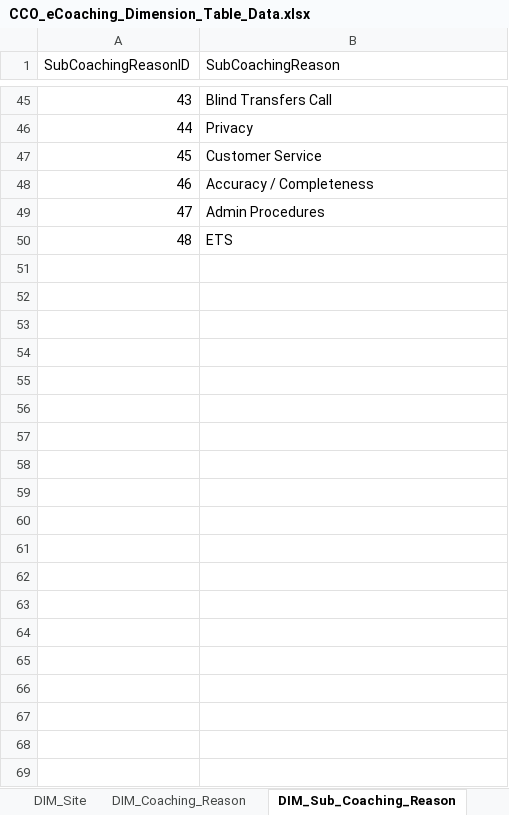
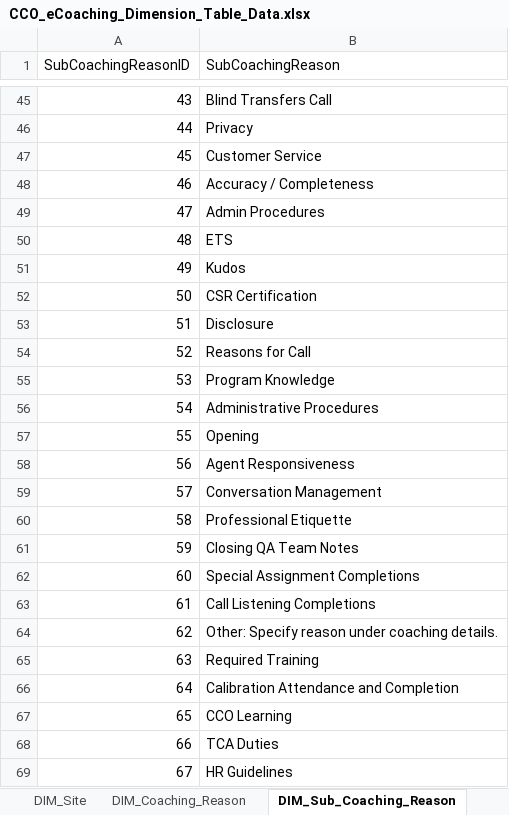
Before and after one commit to maximus-cco/eCoaching_V2_Bak, an Excel workbook: Design/CCO_eCoaching_Dimension_Table_Data.xlsx, sheet DIM_Sub_Coaching_Reason, drawn as a sheet; only a part is shown, gaps mark what is left out; values as stored, in another font and other column widths than the file's, no borders; the diff covers the shown part only; the diff names each change by its address in the sheet, - before the commit and + after, or states it on an @@ line.

Commit message:
[VM:Susmitha.palacherla@9/10/2014 8:57:34 PM] Updated for Phase II Modular design.
git-tfs-id: [https://tfs.omnicloud.local/tfs/cco%20program/]$/eCoaching_V2;C13699

```diff
--- a/Design/CCO_eCoaching_Dimension_Table_Data.xlsx (sheet DIM_Sub_Coaching_Reason)
+++ b/Design/CCO_eCoaching_Dimension_Table_Data.xlsx (sheet DIM_Sub_Coaching_Reason)
+row 51: 49 | Kudos
+row 52: 50 | CSR Certification
+row 53: 51 | Disclosure
+row 54: 52 | Reasons for Call
+row 55: 53 | Program Knowledge
+row 56: 54 | Administrative Procedures
+row 57: 55 | Opening
+row 58: 56 | Agent Responsiveness
+row 59: 57 | Conversation Management
+row 60: 58 | Professional Etiquette
+row 61: 59 | Closing QA Team Notes
+row 62: 60 | Special Assignment Completions
+row 63: 61 | Call Listening Completions
+row 64: 62 | Other: Specify reason under coaching details.
+row 65: 63 | Required Training
+row 66: 64 | Calibration Attendance and Completion
+row 67: 65 | CCO Learning
+row 68: 66 | TCA Duties
+row 69: 67 | HR Guidelines
```
Also changed, not shown: 24 added rows and 2 edited cells elsewhere in this sheet, sheet DIM_Source, sheet DIM_Coaching_Reason, sheet DIM_Status, other sheet tabs, 1 other file.
